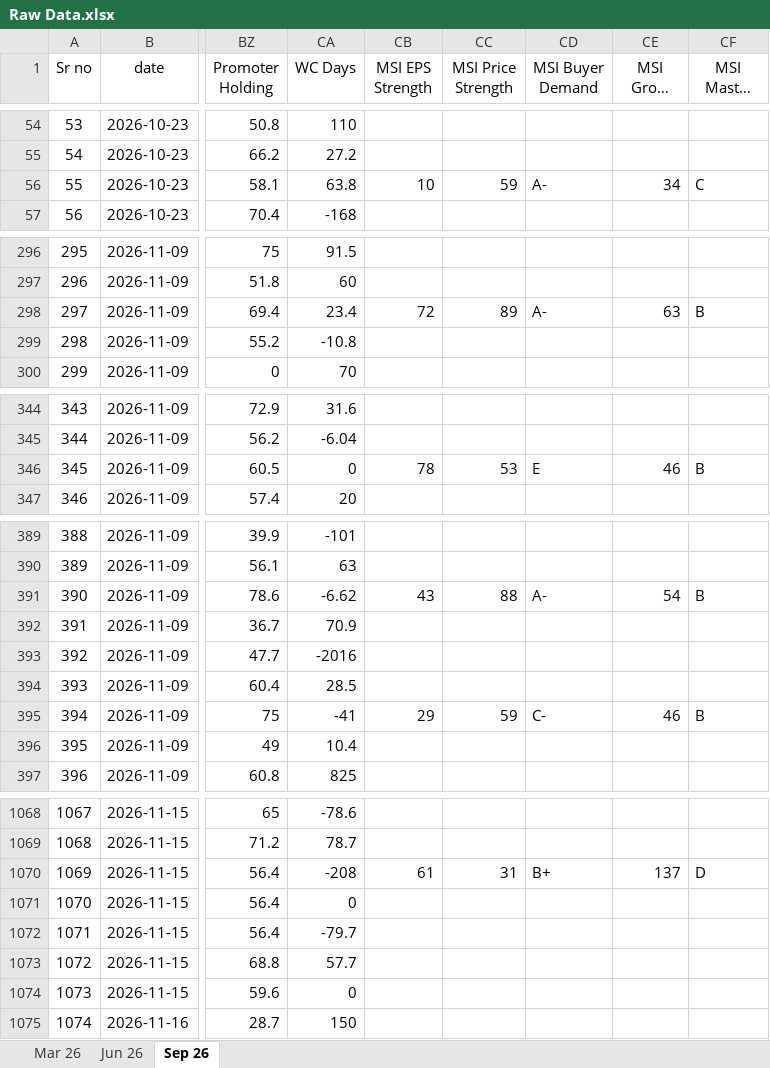
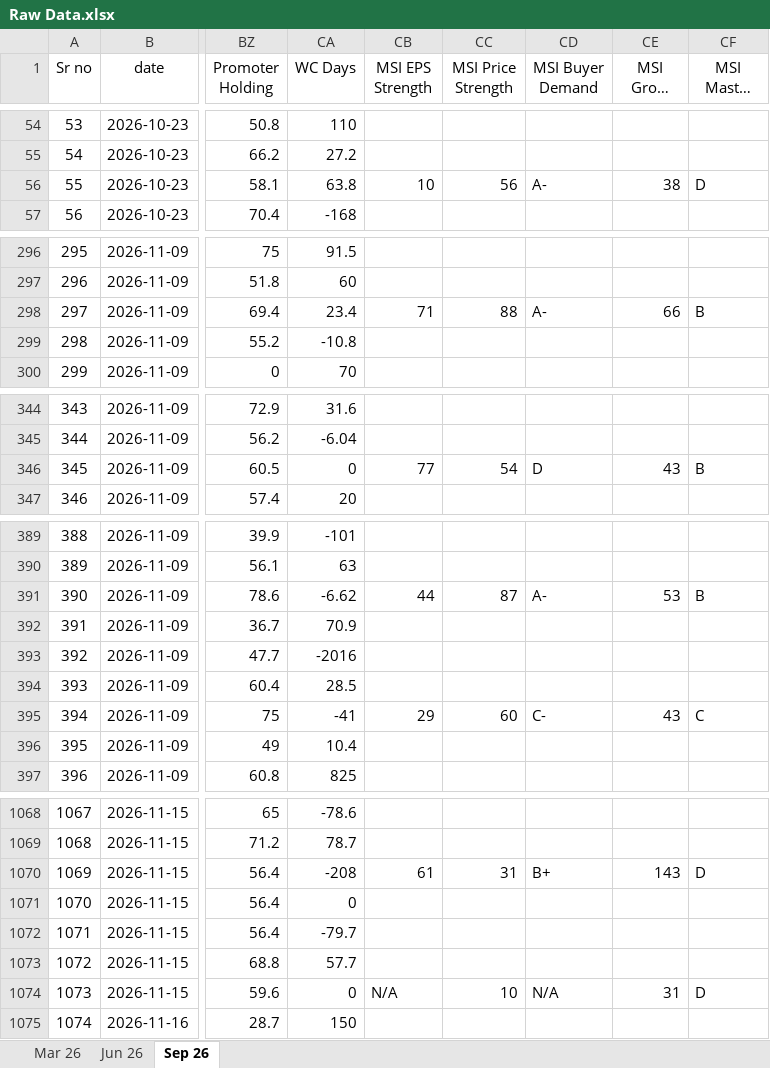
Before and after one commit to thakkars/Quarterly_Profit_Surge, an Excel workbook: Raw Data.xlsx, sheet Sep 26, drawn as a sheet; only a part is shown, gaps mark what is left out; long unchanged cells end in …; values as stored, in another font and other column widths than the file's, no borders; the diff covers the shown part only; the diff names each change by its address in the sheet, - before the commit and + after, or states it on an @@ line.

```diff
--- a/Raw Data.xlsx (sheet Sep 26)
+++ b/Raw Data.xlsx (sheet Sep 26)
-CC56 (MSI Price Strength): 59
+CC56 (MSI Price Strength): 56
-CE56 (MSI Group Rank): 34
+CE56 (MSI Group Rank): 38
-CF56 (MSI Master Score): C
+CF56 (MSI Master Score): D
-CB298 (MSI EPS Strength): 72
+CB298 (MSI EPS Strength): 71
-CC298 (MSI Price Strength): 89
+CC298 (MSI Price Strength): 88
-CE298 (MSI Group Rank): 63
+CE298 (MSI Group Rank): 66
-CB346 (MSI EPS Strength): 78
+CB346 (MSI EPS Strength): 77
-CC346 (MSI Price Strength): 53
+CC346 (MSI Price Strength): 54
-CD346 (MSI Buyer Demand): E
+CD346 (MSI Buyer Demand): D
-CE346 (MSI Group Rank): 46
+CE346 (MSI Group Rank): 43
-CB391 (MSI EPS Strength): 43
+CB391 (MSI EPS Strength): 44
-CC391 (MSI Price Strength): 88
+CC391 (MSI Price Strength): 87
-CE391 (MSI Group Rank): 54
+CE391 (MSI Group Rank): 53
-CC395 (MSI Price Strength): 59
+CC395 (MSI Price Strength): 60
-CE395 (MSI Group Rank): 46
+CE395 (MSI Group Rank): 43
-CF395 (MSI Master Score): B
+CF395 (MSI Master Score): C
-CE1070 (MSI Group Rank): 137
+CE1070 (MSI Group Rank): 143
-CB1074 (MSI EPS Strength): (empty)
+CB1074 (MSI EPS Strength): N/A
-CC1074 (MSI Price Strength): (empty)
+CC1074 (MSI Price Strength): 10
-CD1074 (MSI Buyer Demand): (empty)
+CD1074 (MSI Buyer Demand): N/A
-CE1074 (MSI Group Rank): (empty)
+CE1074 (MSI Group Rank): 31
-CF1074 (MSI Master Score): (empty)
+CF1074 (MSI Master Score): D
```
Also changed, not shown: 28 edited cells elsewhere in this sheet, 3 other files.
